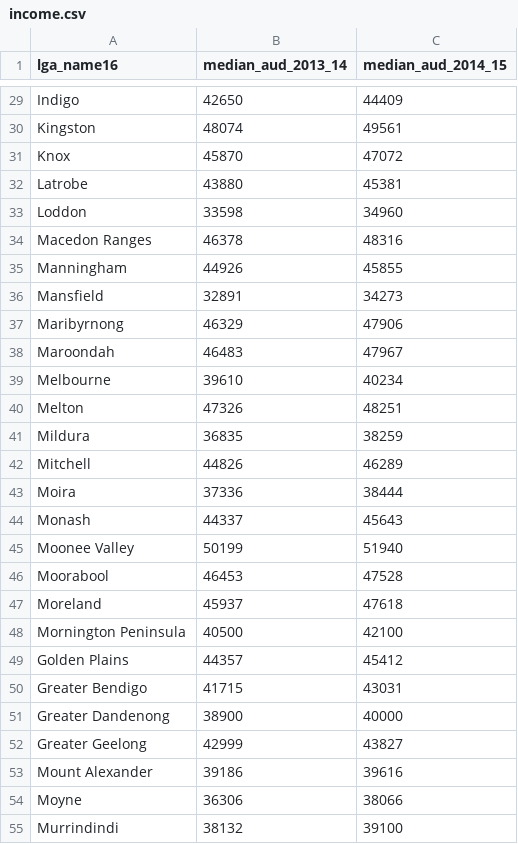
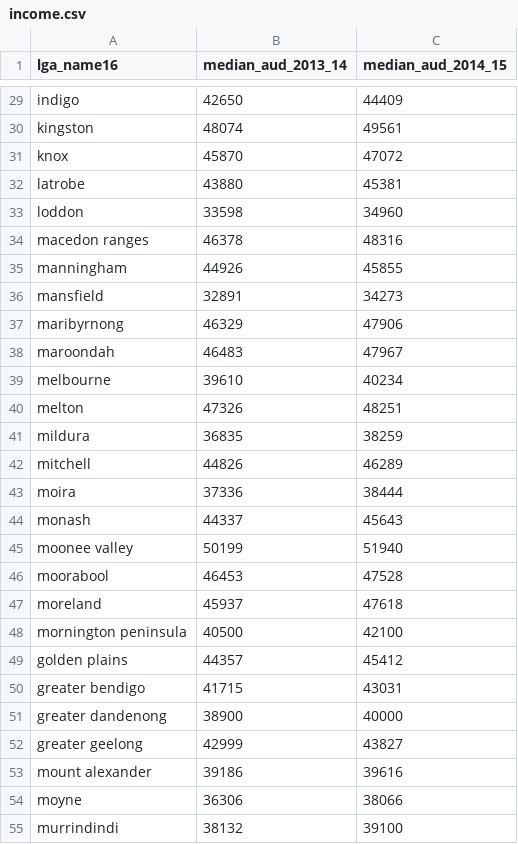
Before and after one commit to CCC68/COMP90024_Project2, a CSV file: aurin/aurin_vic/income.csv, drawn as a sheet; only a part is shown, gaps mark what is left out; the diff covers the shown part only; the diff names each change by its address in the sheet, - before the commit and + after, or states it on an @@ line.

Commit message:
'lowerize_income.csv_name'

```diff
--- a/aurin/aurin_vic/income.csv
+++ b/aurin/aurin_vic/income.csv
-A29 (lga_name16): Indigo
+A29 (lga_name16): indigo
-A30 (lga_name16): Kingston
+A30 (lga_name16): kingston
-A31 (lga_name16): Knox
+A31 (lga_name16): knox
-A32 (lga_name16): Latrobe
+A32 (lga_name16): latrobe
-A33 (lga_name16): Loddon
+A33 (lga_name16): loddon
-A34 (lga_name16): Macedon Ranges
+A34 (lga_name16): macedon ranges
-A35 (lga_name16): Manningham
+A35 (lga_name16): manningham
-A36 (lga_name16): Mansfield
+A36 (lga_name16): mansfield
-A37 (lga_name16): Maribyrnong
+A37 (lga_name16): maribyrnong
-A38 (lga_name16): Maroondah
+A38 (lga_name16): maroondah
-A39 (lga_name16): Melbourne
+A39 (lga_name16): melbourne
-A40 (lga_name16): Melton
+A40 (lga_name16): melton
-A41 (lga_name16): Mildura
+A41 (lga_name16): mildura
-A42 (lga_name16): Mitchell
+A42 (lga_name16): mitchell
-A43 (lga_name16): Moira
+A43 (lga_name16): moira
-A44 (lga_name16): Monash
+A44 (lga_name16): monash
-A45 (lga_name16): Moonee Valley
+A45 (lga_name16): moonee valley
-A46 (lga_name16): Moorabool
+A46 (lga_name16): moorabool
-A47 (lga_name16): Moreland
+A47 (lga_name16): moreland
-A48 (lga_name16): Mornington Peninsula
+A48 (lga_name16): mornington peninsula
-A49 (lga_name16): Golden Plains
+A49 (lga_name16): golden plains
-A50 (lga_name16): Greater Bendigo
+A50 (lga_name16): greater bendigo
-A51 (lga_name16): Greater Dandenong
+A51 (lga_name16): greater dandenong
-A52 (lga_name16): Greater Geelong
+A52 (lga_name16): greater geelong
-A53 (lga_name16): Mount Alexander
+A53 (lga_name16): mount alexander
-A54 (lga_name16): Moyne
+A54 (lga_name16): moyne
-A55 (lga_name16): Murrindindi
+A55 (lga_name16): murrindindi
```
Also changed, not shown: 53 edited cells elsewhere in this file, 1 other file.
